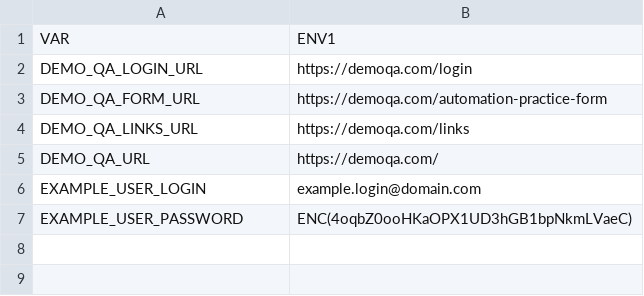
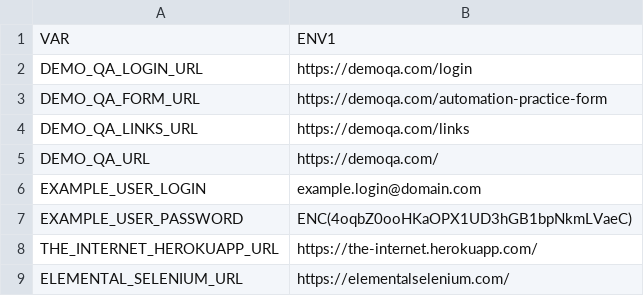
Before and after one commit to devonfw/mrchecker, a CSV file: mrchecker-selenium-junit-example/src/resources/environments/environments.csv, drawn as a sheet; the diff names each change by its address in the sheet, - before the commit and + after, or states it on an @@ line.

```diff
--- a/mrchecker-selenium-junit-example/src/resources/environments/environments.csv
+++ b/mrchecker-selenium-junit-example/src/resources/environments/environments.csv
+row 8: THE_INTERNET_HEROKUAPP_URL | https://the-internet.herokuapp.com/
+row 9: ELEMENTAL_SELENIUM_URL | https://elementalselenium.com/
```
Also changed, not shown: 3 other files.
